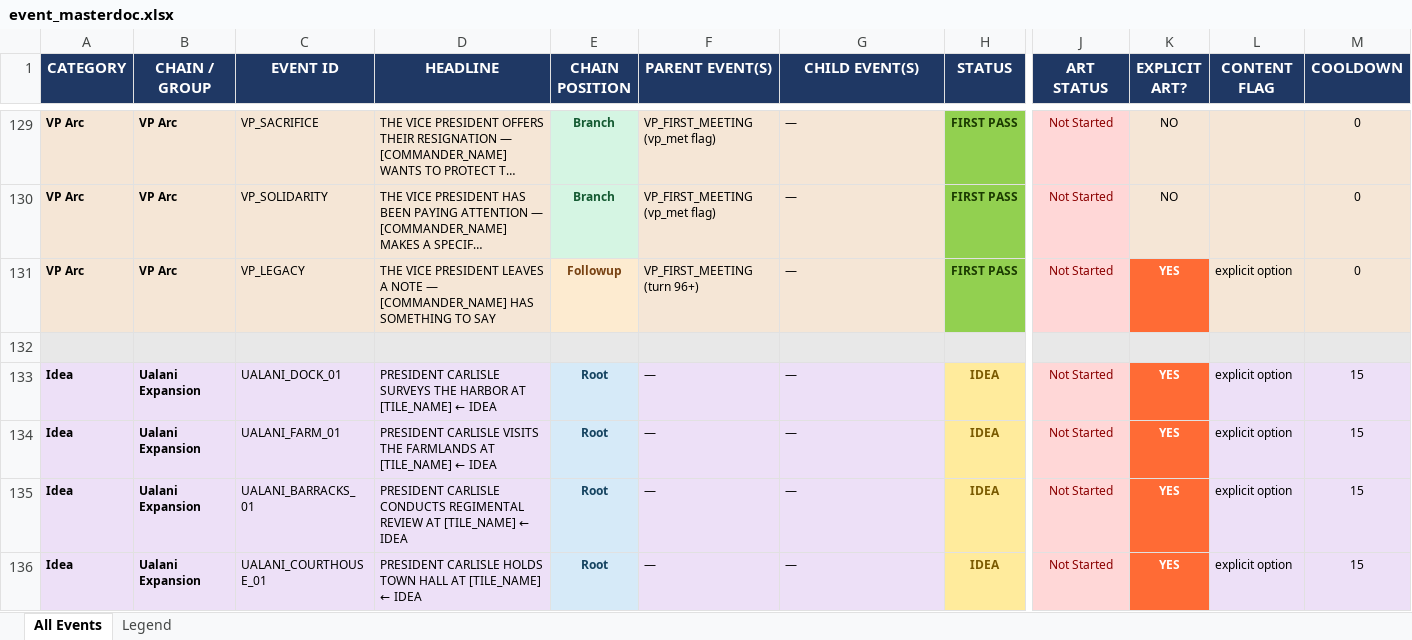
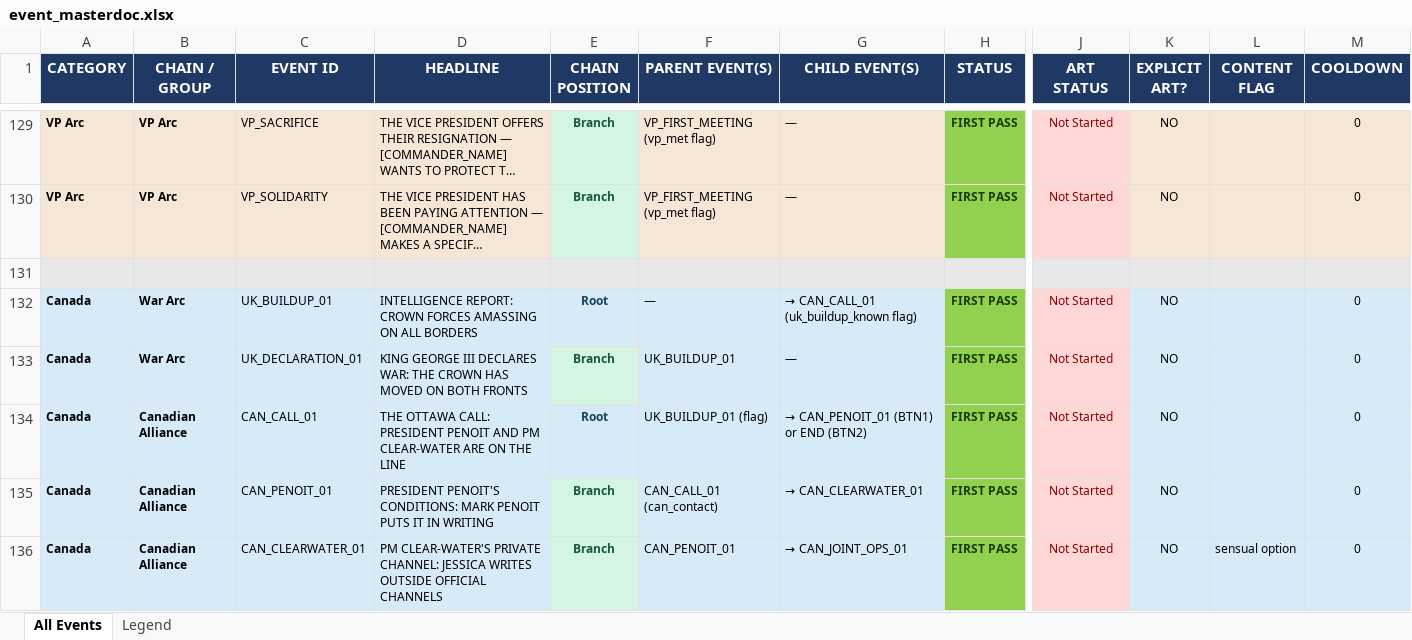
Before and after one commit to etherthegreat/mostupdatedfarsword, an Excel workbook: event_masterdoc.xlsx, sheet All Events, drawn as a sheet; only a part is shown, gaps mark what is left out; the shorter side is filled out with more unchanged rows; long unchanged cells end in …; values as stored, in another font and other column widths than the file's, no borders; rows hold the shown columns only; the diff covers the shown part only; the diff names each change by its address in the sheet, - before the commit and + after, or states it on an @@ line.

```diff
--- a/event_masterdoc.xlsx (sheet All Events)
+++ b/event_masterdoc.xlsx (sheet All Events)
+row 131: (empty)
+row 132: Canada | War Arc | UK_BUILDUP_01 | INTELLIGENCE REPORT: CROWN FORCES AMASSING ON ALL BORDERS | Root | — | → CAN_CALL_01 (uk_buildup_known flag) | FIRST PASS | Not Started | NO |  | 0
+row 133: Canada | War Arc | UK_DECLARATION_01 | KING GEORGE III DECLARES WAR: THE CROWN HAS MOVED ON BOTH FRONTS | Branch | UK_BUILDUP_01 | — | FIRST PASS | Not Started | NO |  | 0
+row 134: Canada | Canadian Alliance | CAN_CALL_01 | THE OTTAWA CALL: PRESIDENT PENOIT AND PM CLEAR-WATER ARE ON THE LINE | Root | UK_BUILDUP_01 (flag) | → CAN_PENOIT_01 (BTN1) or END (BTN2) | FIRST PASS | Not Started | NO |  | 0
+row 135: Canada | Canadian Alliance | CAN_PENOIT_01 | PRESIDENT PENOIT'S CONDITIONS: MARK PENOIT PUTS IT IN WRITING | Branch | CAN_CALL_01 (can_contact) | → CAN_CLEARWATER_01 | FIRST PASS | Not Started | NO |  | 0
+row 136: Canada | Canadian Alliance | CAN_CLEARWATER_01 | PM CLEAR-WATER'S PRIVATE CHANNEL: JESSICA WRITES OUTSIDE OFFICIAL CHANNELS | Branch | CAN_PENOIT_01 | → CAN_JOINT_OPS_01 | FIRST PASS | Not Started | NO | sensual option | 0
```
Also changed, not shown: 6 added rows and 3 edited cells elsewhere in this sheet, sheet Legend, 5 other files.
